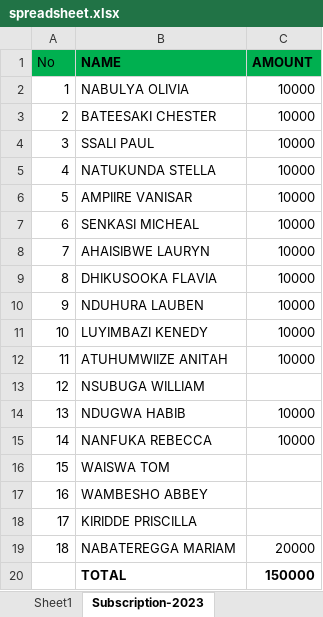
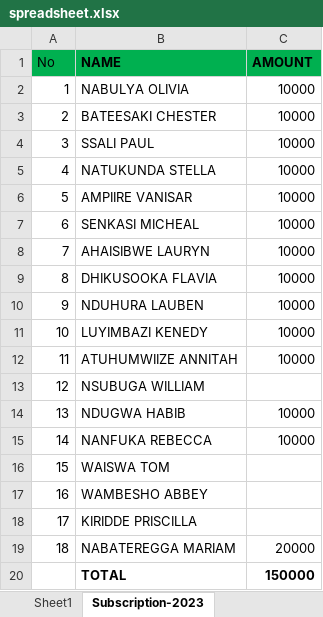
Before and after one commit to senkasimicheal/sug, an Excel workbook: spreadsheet.xlsx, sheet Subscription-2023, drawn as a sheet; values as stored, in another font and other column widths than the file's, no borders; charts and pictures not drawn; the diff names each change by its address in the sheet, - before the commit and + after, or states it on an @@ line.

```diff
--- a/spreadsheet.xlsx (sheet Subscription-2023)
+++ b/spreadsheet.xlsx (sheet Subscription-2023)
-B12 (NAME): ATUHUMWIIZE ANITAH
+B12 (NAME): ATUHUMWIIZE ANNITAH
```
Also changed, not shown: sheet RECORDS - 2022, charts or pictures, 1 other file.
